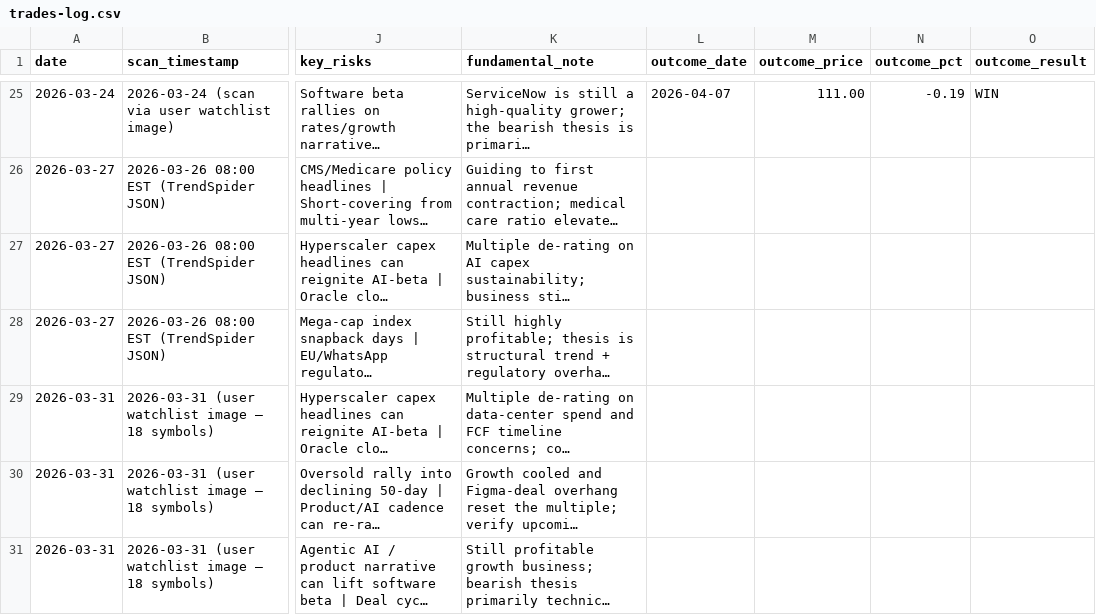
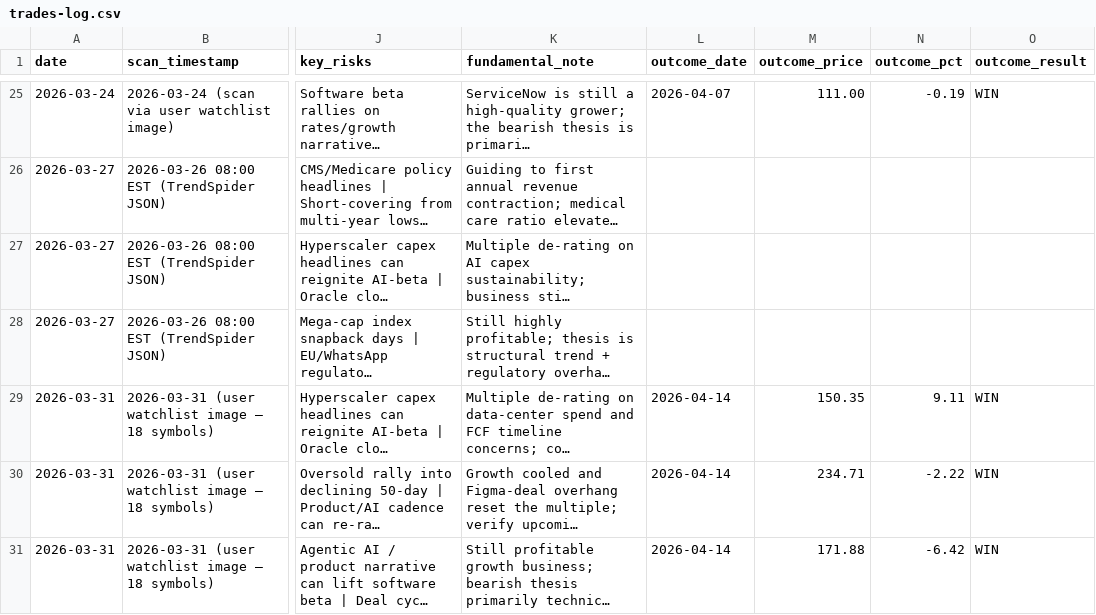
Before and after one commit to restieauxbro/trading-strategies, a CSV file: strategies/bearish-call-spread/trades-log.csv, drawn as a sheet; only a part is shown, gaps mark what is left out; long unchanged cells end in …; the diff covers the shown part only; the diff names each change by its address in the sheet, - before the commit and + after, or states it on an @@ line.

```diff
--- a/strategies/bearish-call-spread/trades-log.csv
+++ b/strategies/bearish-call-spread/trades-log.csv
-L29:L31 (outcome_date): (empty)
+L29:L31 (outcome_date): 2026-04-14
-M29 (outcome_price): (empty)
+M29 (outcome_price): 150.35
-N29 (outcome_pct): (empty)
+N29 (outcome_pct): 9.11
-O29:O31 (outcome_result): (empty)
+O29:O31 (outcome_result): WIN
-M30 (outcome_price): (empty)
+M30 (outcome_price): 234.71
-N30 (outcome_pct): (empty)
+N30 (outcome_pct): -2.22
-M31 (outcome_price): (empty)
+M31 (outcome_price): 171.88
-N31 (outcome_pct): (empty)
+N31 (outcome_pct): -6.42
```
Also changed, not shown: 1 added row and 12 edited cells elsewhere in this file, strategies/positive-bx-entry/trades-log.csv, 3 other files.
